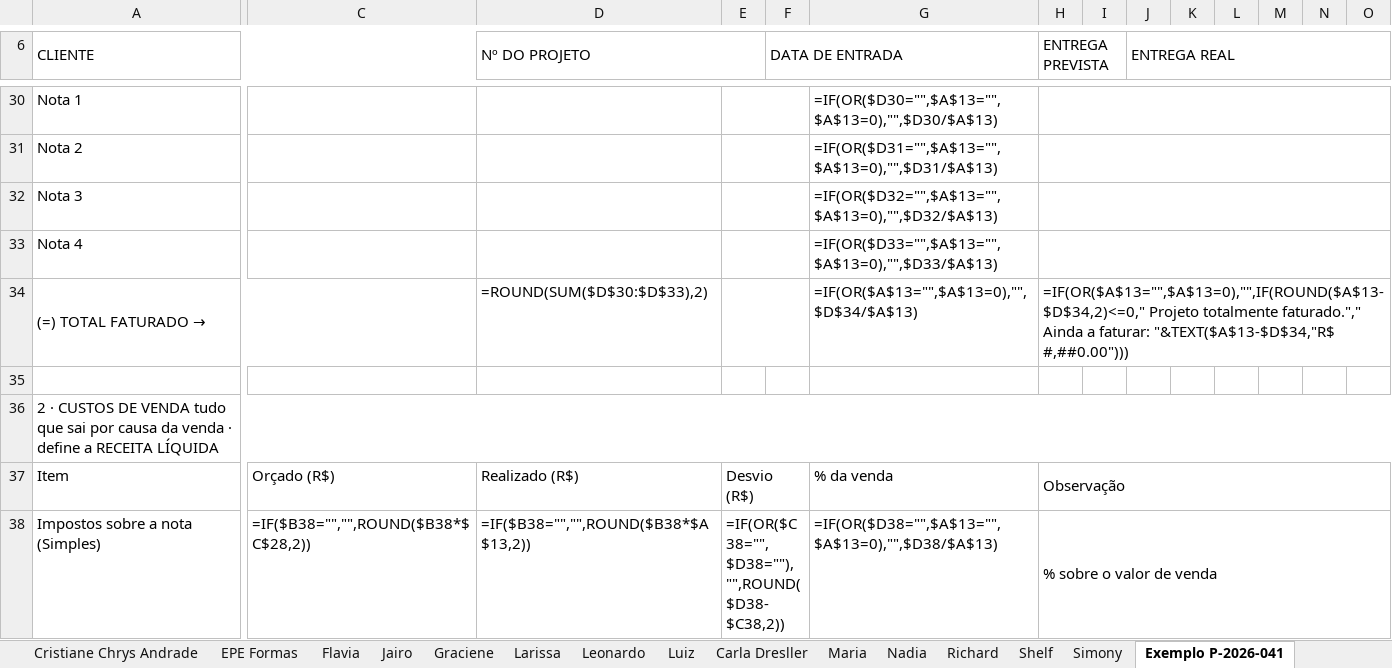
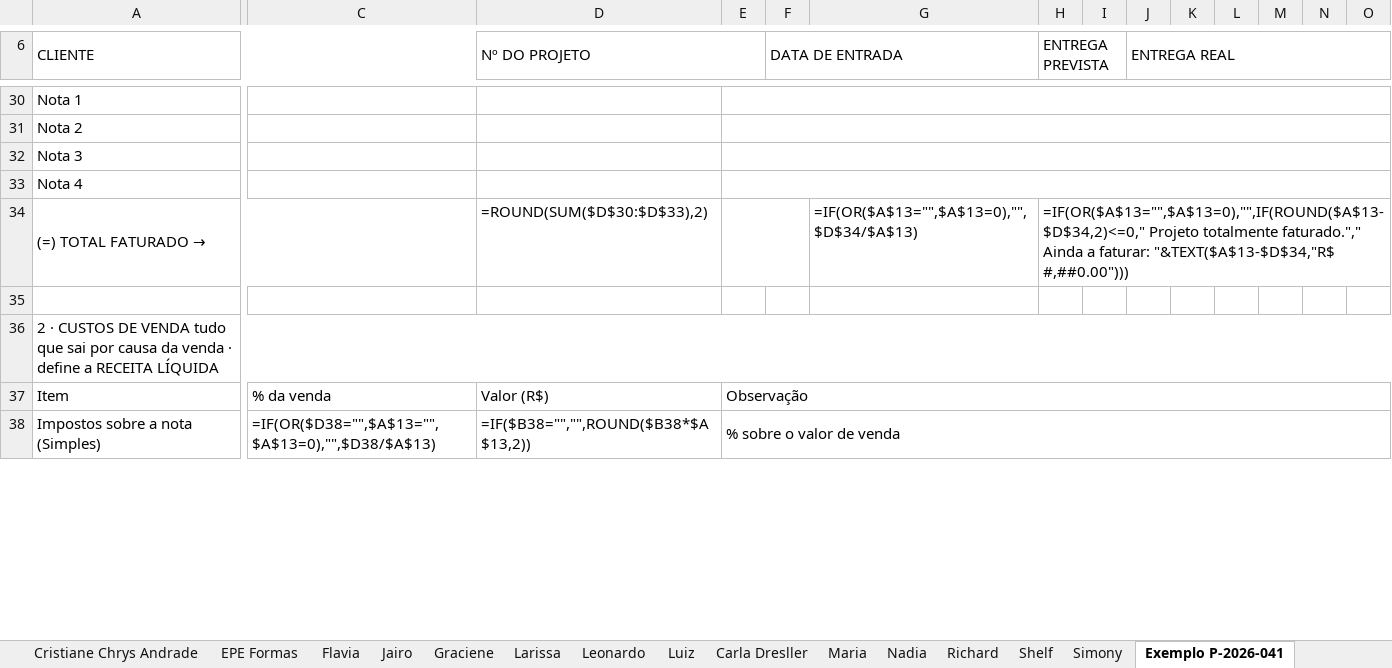
Before and after one commit to valvicmarcenaria-web/valvicorcamentista, an Excel workbook: painel/planilhas/Valvic_Custo_por_Projeto.xlsx, sheet Exemplo P-2026-041, drawn as a sheet; only a part is shown, gaps mark what is left out; values as stored, in another font and other column widths than the file's, no cell formats; formulas without a stored value are shown as written; conditional formats not drawn; removed rows and columns are numbered as before the commit, all else as after; the diff covers the shown part only; the diff names each change by its address in the sheet, - before the commit and + after, or states it on an @@ line.

```diff
--- a/painel/planilhas/Valvic_Custo_por_Projeto.xlsx (sheet Exemplo P-2026-041)
+++ b/painel/planilhas/Valvic_Custo_por_Projeto.xlsx (sheet Exemplo P-2026-041)
-E30:F30 merged
+E30:O30 merged
-G30: =IF(OR($D30="",$A$13="",$A$13=0),"",$D30/$A$13)
+G30: (empty)
-H30:O30 merged
-E31:F31 merged
+E31:O31 merged
-G31: =IF(OR($D31="",$A$13="",$A$13=0),"",$D31/$A$13)
+G31: (empty)
-H31:O31 merged
-E32:F32 merged
+E32:O32 merged
-G32: =IF(OR($D32="",$A$13="",$A$13=0),"",$D32/$A$13)
+G32: (empty)
-H32:O32 merged
-E33:F33 merged
+E33:O33 merged
-G33: =IF(OR($D33="",$A$13="",$A$13=0),"",$D33/$A$13)
+G33: (empty)
-H33:O33 merged
-C37: Orçado (R$)
+C37: % da venda
-D37 (Nº DO PROJETO): Realizado (R$)
+D37 (Nº DO PROJETO): Valor (R$)
-E37: Desvio (R$)
+E37: Observação
-E37:F37 merged
+E37:O37 merged
-G37: % da venda
+G37: (empty)
-H37 (ENTREGA PREVISTA): Observação
+H37 (ENTREGA PREVISTA): (empty)
-H37:O37 merged
-C38: =IF($B38="","",ROUND($B38*$C$28,2))
+C38: =IF(OR($D38="",$A$13="",$A$13=0),"",$D38/$A$13)
-E38: =IF(OR($C38="",$D38=""),"",ROUND($D38-$C38,2))
+E38: % sobre o valor de venda
-E38:F38 merged
+E38:O38 merged
-G38: =IF(OR($D38="",$A$13="",$A$13=0),"",$D38/$A$13)
+G38: (empty)
-H38 (ENTREGA PREVISTA): % sobre o valor de venda
+H38 (ENTREGA PREVISTA): (empty)
-H38:O38 merged
```
Also changed, not shown: 2 added rows, 2 removed rows, 75 edited cells and merged cells elsewhere in this sheet, sheet Ficha Modelo, sheet Ana Carolina, sheet Andrea, sheet Cristiane Chrys Andrade, sheet EPE Formas, sheet Flavia, 11 more sheets, cell formats, 4 other files.
